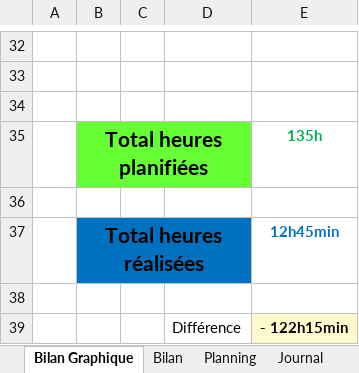
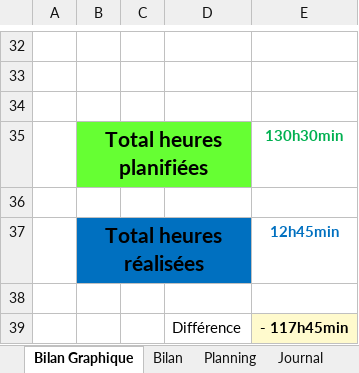
Before and after one commit to Emil766321/Cartographie, an Excel workbook: 3-Documentation/T_Planification-JournalTrav_EmilienCharpie.xlsm, sheet Bilan Graphique, drawn as a sheet; only a part is shown, gaps mark what is left out; values as stored, in another font and other column widths than the file's, no borders; charts and pictures not drawn; 1 other sheet too large or unreadable and not compared; the diff names each change by its address in the sheet, - before the commit and + after, or states it on an @@ line.

```diff
--- a/3-Documentation/T_Planification-JournalTrav_EmilienCharpie.xlsm (sheet Bilan Graphique)
+++ b/3-Documentation/T_Planification-JournalTrav_EmilienCharpie.xlsm (sheet Bilan Graphique)
-E35: 135h
+E35: 130h30min
-E39: - 122h15min
+E39: - 117h45min
```
Also changed, not shown: charts or pictures, 3 other files.
